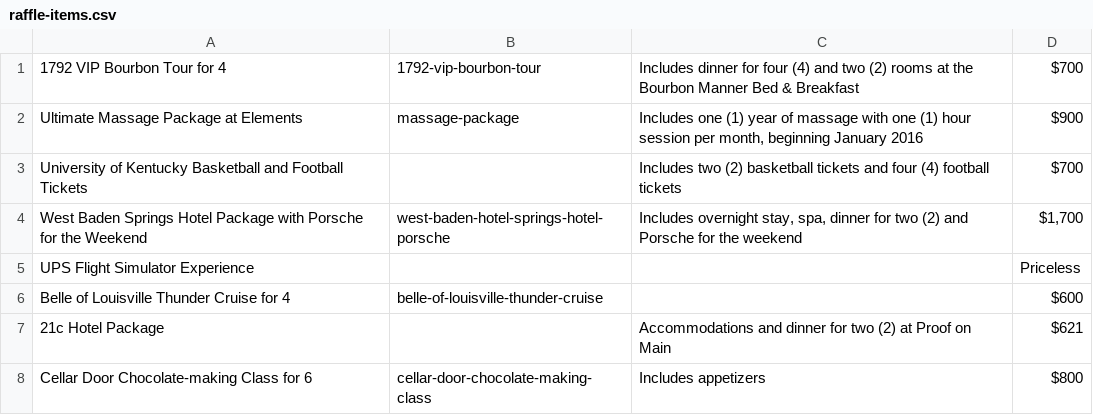
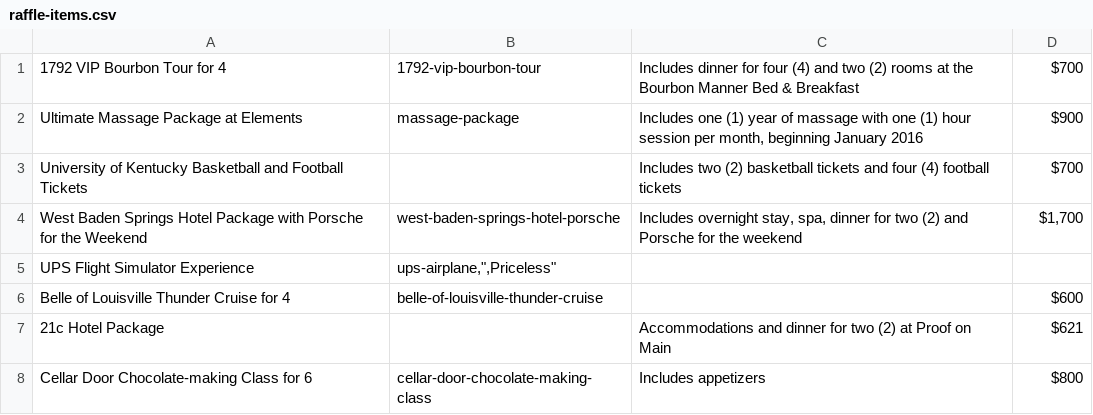
Before and after one commit to bofakya-org/bofakya-org.github.io, a CSV file: data/raffle-items.csv, drawn as a sheet.

Commit message:
Update content.

```diff
--- a/data/raffle-items.csv
+++ b/data/raffle-items.csv
@@ -3,4 +3,4 @@
 "University of Kentucky Basketball and Football Tickets",,"Includes two (2) basketball tickets and four (4) football tickets","$700"
-"West Baden Springs Hotel Package with Porsche for the Weekend","west-baden-hotel-springs-hotel-porsche","Includes overnight stay, spa, dinner for two (2) and Porsche for the weekend","$1,700"
-"UPS Flight Simulator Experience",,"","Priceless"
+"West Baden Springs Hotel Package with Porsche for the Weekend","west-baden-springs-hotel-porsche","Includes overnight stay, spa, dinner for two (2) and Porsche for the weekend","$1,700"
+"UPS Flight Simulator Experience","ups-airplane,"","Priceless"
 "Belle of Louisville Thunder Cruise for 4","belle-of-louisville-thunder-cruise","","$600"
```
